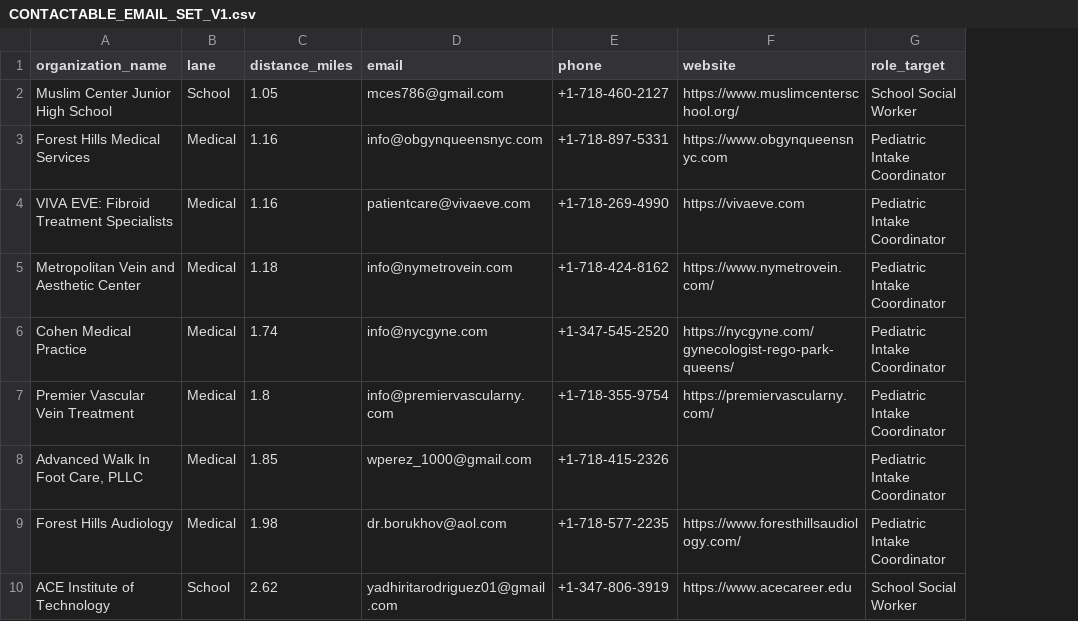
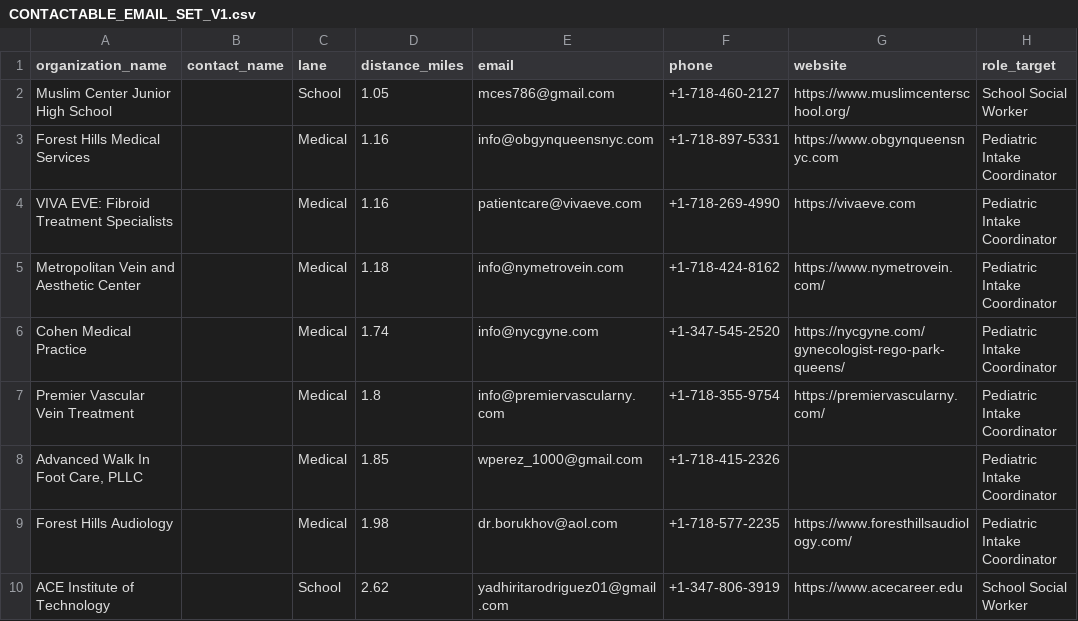
Before and after one commit to 2NspiraOpsTeam/opengoal-ops-dashboard, a CSV file: data/CONTACTABLE_EMAIL_SET_V1.csv, drawn as a sheet; only a part is shown; the diff names each change by its address in the sheet, - before the commit and + after, or states it on an @@ line.

Commit message:
Add contact_name column to CONTACTABLE_EMAIL_SET_V1 (if available)

```diff
--- a/data/CONTACTABLE_EMAIL_SET_V1.csv
+++ b/data/CONTACTABLE_EMAIL_SET_V1.csv
+column B (contact_name), empty
```
Also changed, not shown: 1 other file.
